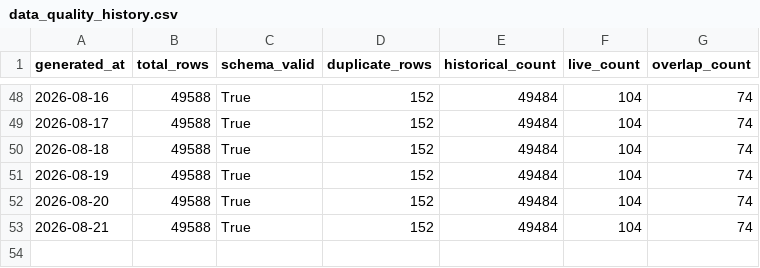
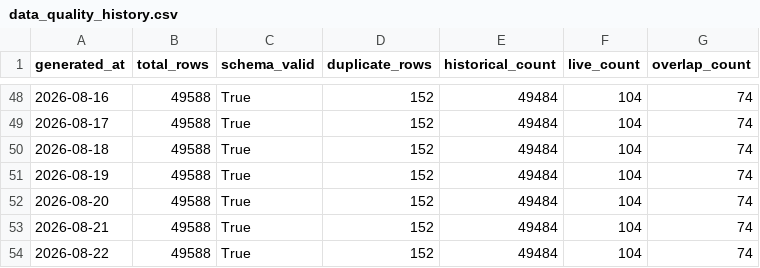
Before and after one commit to dilipna/wc26-mlops, a CSV file: data/monitoring/data_quality_history.csv, drawn as a sheet; only a part is shown, gaps mark what is left out.

```diff
--- a/data/monitoring/data_quality_history.csv
+++ b/data/monitoring/data_quality_history.csv
@@ -53 +53,2 @@ generated_at,total_rows,schema_valid,duplicate_rows,historical_count,live_count,
 2026-08-21,49588,True,152,49484,104,74
+2026-08-22,49588,True,152,49484,104,74
```
Also changed, not shown: data/monitoring/drift_history.csv, data/predictions/predictions_log.csv, 10 other files.
